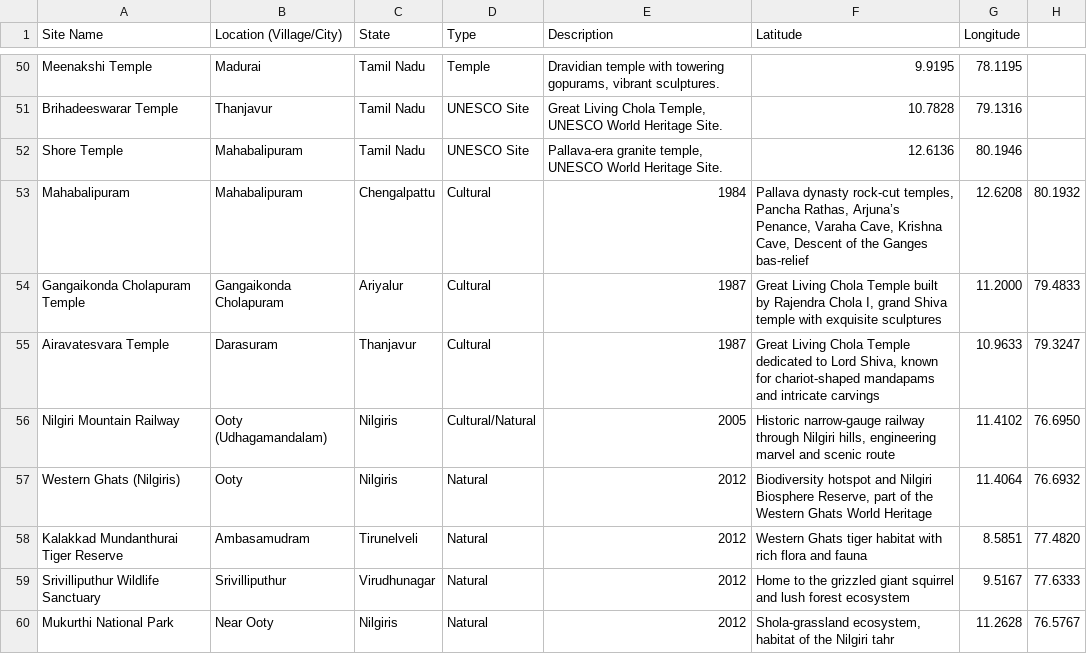
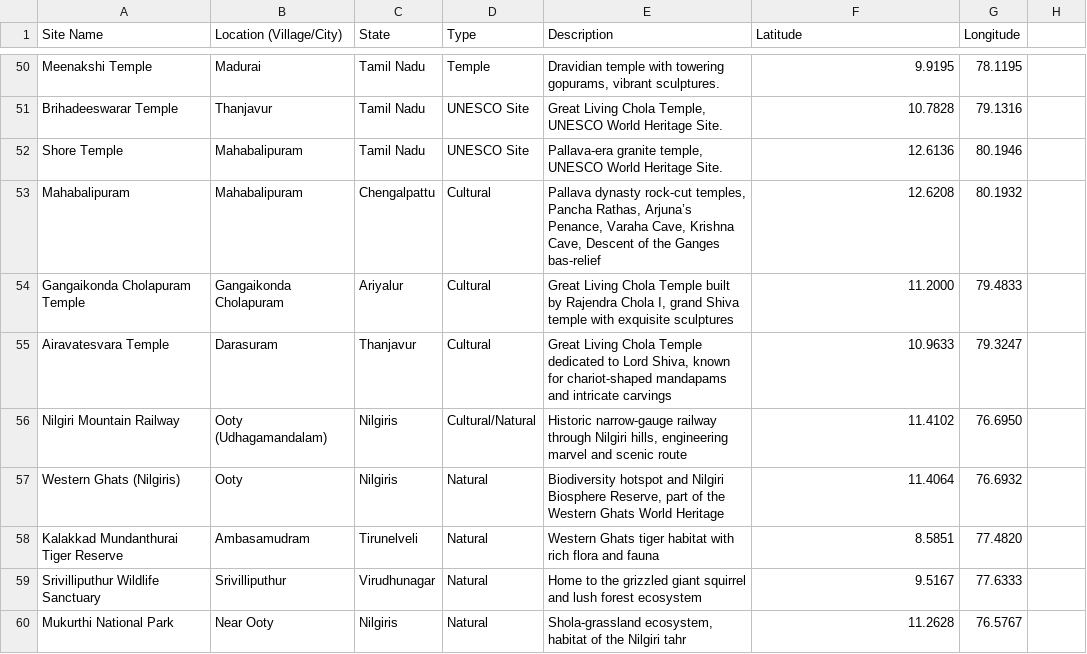
Before and after one commit to Sivanandinisaravanakumar/indian-heritage-streamlit, a CSV file: cultural_heritage.csv, drawn as a sheet; only a part is shown, gaps mark what is left out; the diff covers the shown part only.

Commit message:
Update cultural_heritage.csv

```diff
--- a/cultural_heritage.csv
+++ b/cultural_heritage.csv
@@ -52,9 +52,9 @@ Brihadeeswarar Temple,Thanjavur,Tamil Nadu,UNESCO Site,"Great Living Chola Templ
 Shore Temple,Mahabalipuram,Tamil Nadu,UNESCO Site,"Pallava-era granite temple, UNESCO World Heritage Site.",12.6136,80.1946
-Mahabalipuram,Mahabalipuram,Chengalpattu,Cultural,1984,"Pallava dynasty rock-cut temples, Pancha Rathas, Arjuna’s Penance, Varaha Cave, Krishna Cave, Descent of the Ganges bas-relief",12.6208,80.1932
-Gangaikonda Cholapuram Temple,Gangaikonda Cholapuram,Ariyalur,Cultural,1987,"Great Living Chola Temple built by Rajendra Chola I, grand Shiva temple with exquisite sculptures",11.2000,79.4833
-Airavatesvara Temple,Darasuram,Thanjavur,Cultural,1987,"Great Living Chola Temple dedicated to Lord Shiva, known for chariot-shaped mandapams and intricate carvings",10.9633,79.3247
-Nilgiri Mountain Railway,Ooty (Udhagamandalam),Nilgiris,Cultural/Natural,2005,"Historic narrow-gauge railway through Nilgiri hills, engineering marvel and scenic route",11.4102,76.6950
-Western Ghats (Nilgiris),Ooty,Nilgiris,Natural,2012,"Biodiversity hotspot and Nilgiri Biosphere Reserve, part of the Western Ghats World Heritage",11.4064,76.6932
-Kalakkad Mundanthurai Tiger Reserve,Ambasamudram,Tirunelveli,Natural,2012,"Western Ghats tiger habitat with rich flora and fauna",8.5851,77.4820
-Srivilliputhur Wildlife Sanctuary,Srivilliputhur,Virudhunagar,Natural,2012,"Home to the grizzled giant squirrel and lush forest ecosystem",9.5167,77.6333
-Mukurthi National Park,Near Ooty,Nilgiris,Natural,2012,"Shola-grassland ecosystem, habitat of the Nilgiri tahr",11.2628,76.5767
+Mahabalipuram,Mahabalipuram,Chengalpattu,Cultural,"Pallava dynasty rock-cut temples, Pancha Rathas, Arjuna’s Penance, Varaha Cave, Krishna Cave, Descent of the Ganges bas-relief",12.6208,80.1932
+Gangaikonda Cholapuram Temple,Gangaikonda Cholapuram,Ariyalur,Cultural,"Great Living Chola Temple built by Rajendra Chola I, grand Shiva temple with exquisite sculptures",11.2000,79.4833
+Airavatesvara Temple,Darasuram,Thanjavur,Cultural,"Great Living Chola Temple dedicated to Lord Shiva, known for chariot-shaped mandapams and intricate carvings",10.9633,79.3247
+Nilgiri Mountain Railway,Ooty (Udhagamandalam),Nilgiris,Cultural/Natural,"Historic narrow-gauge railway through Nilgiri hills, engineering marvel and scenic route",11.4102,76.6950
+Western Ghats (Nilgiris),Ooty,Nilgiris,Natural,"Biodiversity hotspot and Nilgiri Biosphere Reserve, part of the Western Ghats World Heritage",11.4064,76.6932
+Kalakkad Mundanthurai Tiger Reserve,Ambasamudram,Tirunelveli,Natural,"Western Ghats tiger habitat with rich flora and fauna",8.5851,77.4820
+Srivilliputhur Wildlife Sanctuary,Srivilliputhur,Virudhunagar,Natural,"Home to the grizzled giant squirrel and lush forest ecosystem",9.5167,77.6333
+Mukurthi National Park,Near Ooty,Nilgiris,Natural,"Shola-grassland ecosystem, habitat of the Nilgiri tahr",11.2628,76.5767
```
Also changed, not shown: 124 edited cells elsewhere in this file.
